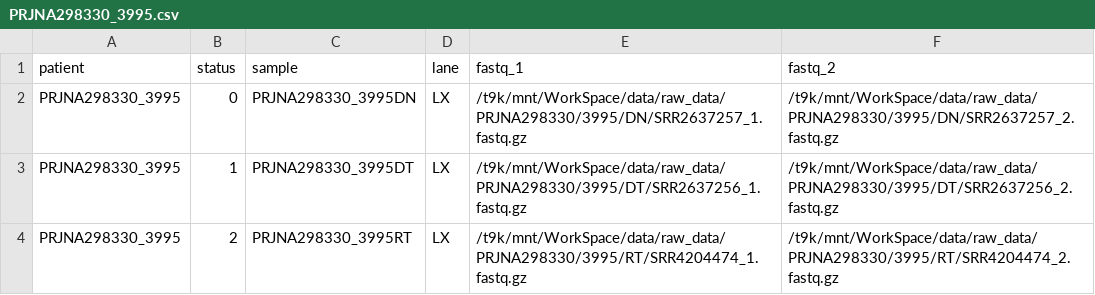
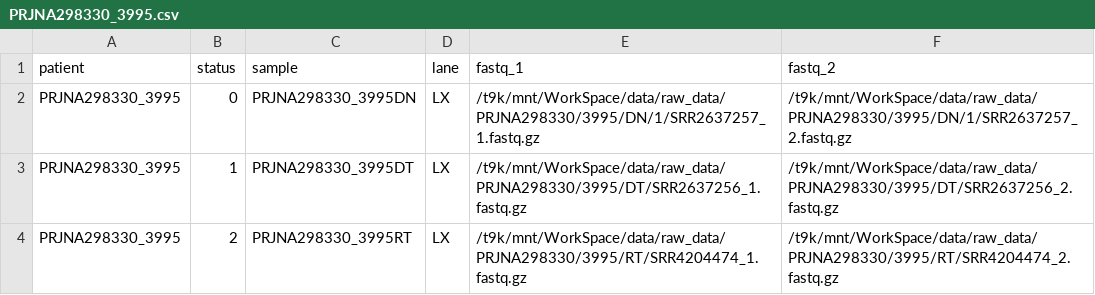
Before and after one commit to JoJoTsui/rnadnavar, a CSV file: examples/seq2neo/runs/csv/PRJNA298330_3995.csv, drawn as a sheet.

Commit message:
[seq2neo]: fix sample PRJNA298330_3995 DNA normal fastq paths

```diff
--- a/examples/seq2neo/runs/csv/PRJNA298330_3995.csv
+++ b/examples/seq2neo/runs/csv/PRJNA298330_3995.csv
@@ -1,3 +1,3 @@
 patient,status,sample,lane,fastq_1,fastq_2
-PRJNA298330_3995,0,PRJNA298330_3995DN,LX,/t9k/mnt/WorkSpace/data/raw_data/PRJNA298330/3995/DN/SRR2637257_1.fastq.gz,/t9k/mnt/WorkSpace/data/raw_data/PRJNA298330/3995/DN/SRR2637257_2.fastq.gz
+PRJNA298330_3995,0,PRJNA298330_3995DN,LX,/t9k/mnt/WorkSpace/data/raw_data/PRJNA298330/3995/DN/1/SRR2637257_1.fastq.gz,/t9k/mnt/WorkSpace/data/raw_data/PRJNA298330/3995/DN/1/SRR2637257_2.fastq.gz
 PRJNA298330_3995,1,PRJNA298330_3995DT,LX,/t9k/mnt/WorkSpace/data/raw_data/PRJNA298330/3995/DT/SRR2637256_1.fastq.gz,/t9k/mnt/WorkSpace/data/raw_data/PRJNA298330/3995/DT/SRR2637256_2.fastq.gz
```
